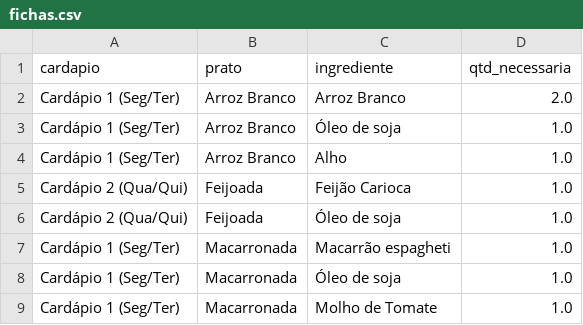
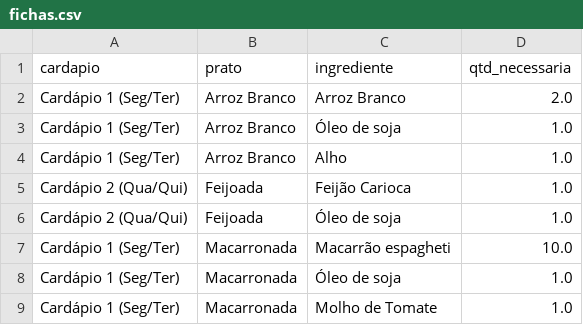
Before and after one commit to joeljatene/sistema-restaurante, a CSV file: fichas.csv, drawn as a sheet.

Commit message:
Edição Ficha

```diff
--- a/fichas.csv
+++ b/fichas.csv
@@ -6,3 +6,3 @@ Cardápio 2 (Qua/Qui),Feijoada,Feijão Carioca,1.0
 Cardápio 2 (Qua/Qui),Feijoada,Óleo de soja,1.0
-Cardápio 1 (Seg/Ter),Macarronada,Macarrão espagheti,1.0
+Cardápio 1 (Seg/Ter),Macarronada,Macarrão espagheti,10.0
 Cardápio 1 (Seg/Ter),Macarronada,Óleo de soja,1.0
```
